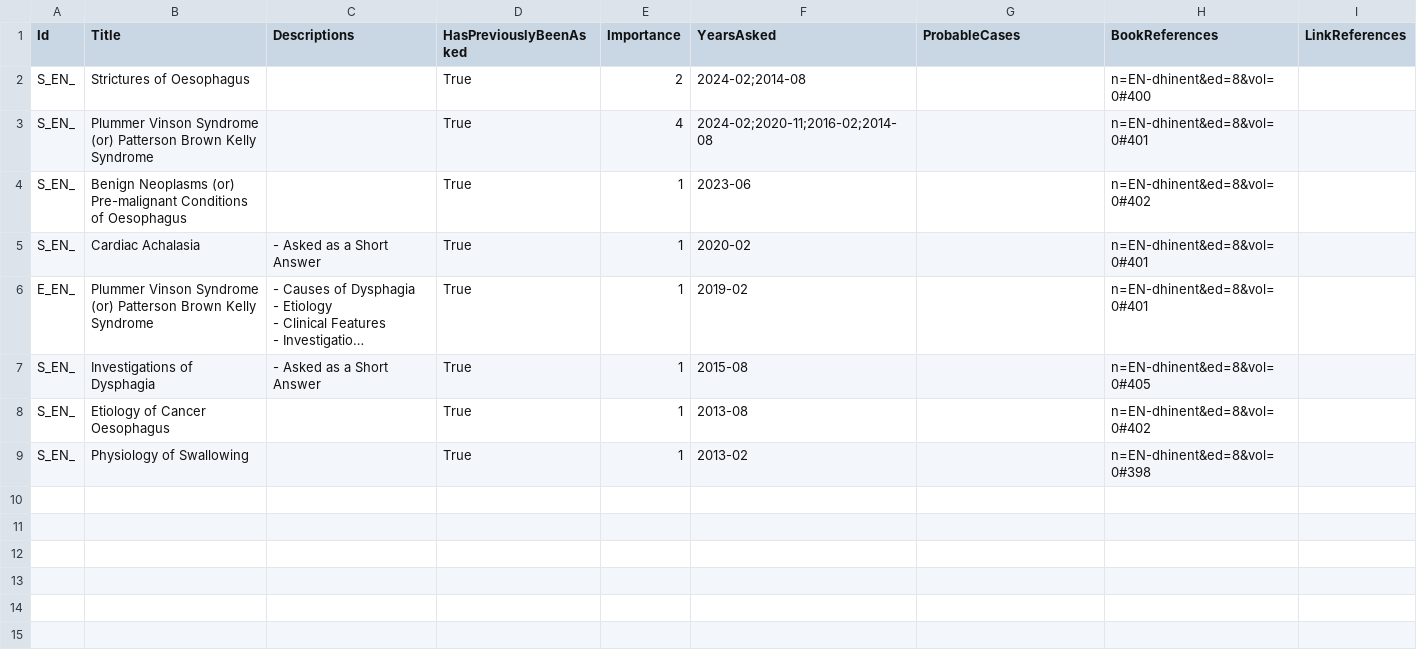
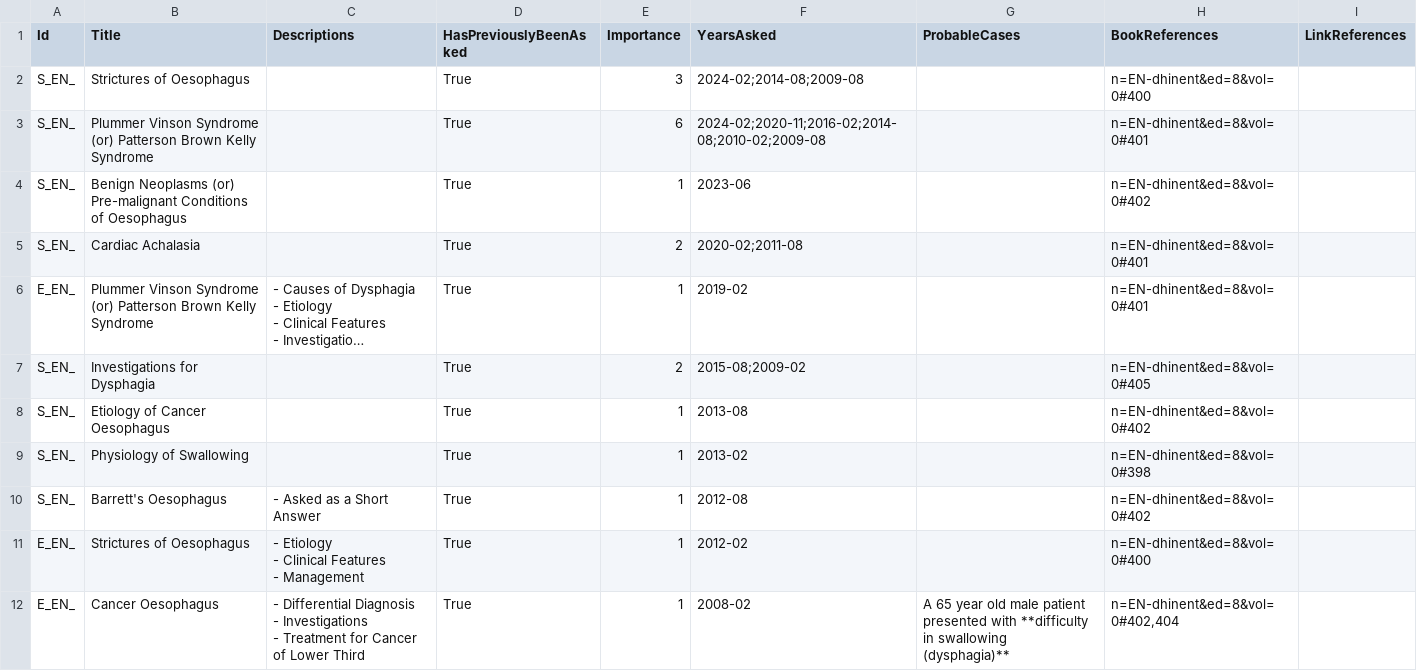
Before and after one commit to symptum/Symptum.Data, a CSV file: src/Symptum.Data/Subjects/Oto-Rhino-Laryngology/Question Bank/Paper 0/Diseases of Oesophagus.csv, drawn as a sheet; long unchanged cells end in …; ↵ is a line break in a cell; the diff names each change by its address in the sheet, - before the commit and + after, or states it on an @@ line.

```diff
--- a/src/Symptum.Data/Subjects/Oto-Rhino-Laryngology/Question Bank/Paper 0/Diseases of Oesophagus.csv
+++ b/src/Symptum.Data/Subjects/Oto-Rhino-Laryngology/Question Bank/Paper 0/Diseases of Oesophagus.csv
-E2 (Importance): 2
+E2 (Importance): 3
-F2 (YearsAsked): 2024-02;2014-08
+F2 (YearsAsked): 2024-02;2014-08;2009-08
-E3 (Importance): 4
+E3 (Importance): 6
-F3 (YearsAsked): 2024-02;2020-11;2016-02;2014-08
+F3 (YearsAsked): 2024-02;2020-11;2016-02;2014-08;2010-02;2009-08
-C5 (Descriptions): - Asked as a Short Answer
+C5 (Descriptions): (empty)
-E5 (Importance): 1
+E5 (Importance): 2
-F5 (YearsAsked): 2020-02
+F5 (YearsAsked): 2020-02;2011-08
-B7 (Title): Investigations of Dysphagia
+B7 (Title): Investigations for Dysphagia
-C7 (Descriptions): - Asked as a Short Answer
+C7 (Descriptions): (empty)
-E7 (Importance): 1
+E7 (Importance): 2
-F7 (YearsAsked): 2015-08
+F7 (YearsAsked): 2015-08;2009-02
+row 10: S_EN_ | Barrett's Oesophagus | - Asked as a Short Answer | True | 1 | 2012-08 |  | n=EN-dhinent&ed=8&vol=0#402
+row 11: E_EN_ | Strictures of Oesophagus | - Etiology ↵ - Clinical Features ↵ - Management | True | 1 | 2012-02 |  | n=EN-dhinent&ed=8&vol=0#400
+row 12: E_EN_ | Cancer Oesophagus | - Differential Diagnosis ↵ - Investigations ↵ - Treatment for Cancer of Lower Third | True | 1 | 2008-02 | A 65 year old male patient presented with **difficulty in swallowing (dysphagia)** | n=EN-dhinent&ed=8&vol=0#402,404
```
Also changed, not shown: src/Symptum.Data/Subjects/Oto-Rhino-Laryngology/Question Bank/Paper 0/Diseases of Ear.csv, src/Symptum.Data/Subjects/Oto-Rhino-Laryngology/Question Bank/Paper 0/Diseases of Larynx and Trachea.csv, 5 other files.
